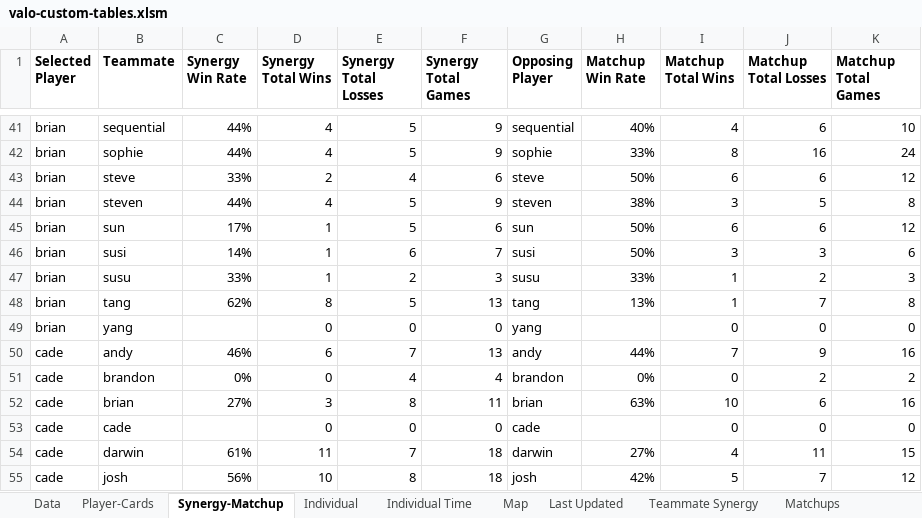
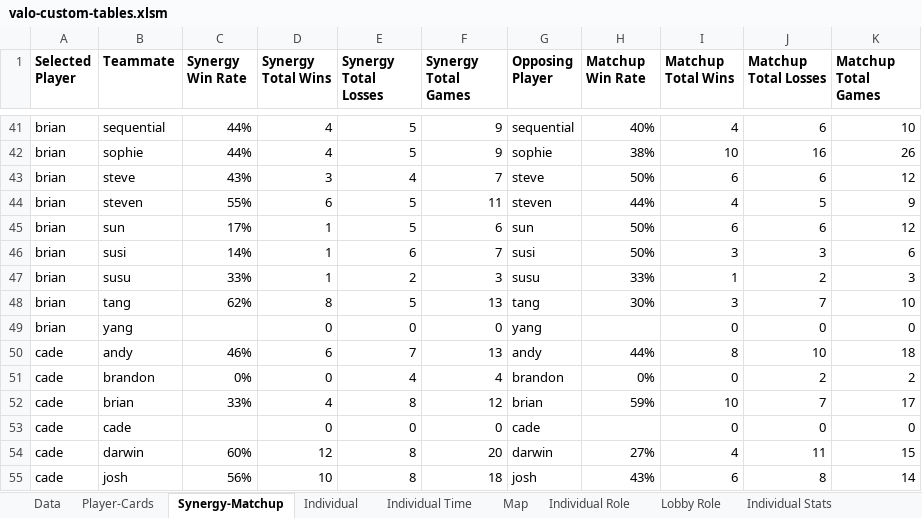
Before and after one commit to candysan7/valorant-customs-stats, an Excel workbook: valo-custom-tables.xlsm, sheet Synergy-Matchup, drawn as a sheet; only a part is shown, gaps mark what is left out; values as stored, in another font and other column widths than the file's, no borders; the diff covers the shown part only; the diff names each change by its address in the sheet, - before the commit and + after, or states it on an @@ line.

```diff
--- a/valo-custom-tables.xlsm (sheet Synergy-Matchup)
+++ b/valo-custom-tables.xlsm (sheet Synergy-Matchup)
+sheet tab: Individual Role
+sheet tab: Lobby Role
+sheet tab: Individual Stats
-H42 (Matchup Win Rate): 33%
+H42 (Matchup Win Rate): 38%
-I42 (Matchup Total Wins): 8
+I42 (Matchup Total Wins): 10
-K42 (Matchup Total Games): 24
+K42 (Matchup Total Games): 26
-C43 (Synergy Win Rate): 33%
+C43 (Synergy Win Rate): 43%
-D43 (Synergy Total Wins): 2
+D43 (Synergy Total Wins): 3
-F43 (Synergy Total Games): 6
+F43 (Synergy Total Games): 7
-C44 (Synergy Win Rate): 44%
+C44 (Synergy Win Rate): 55%
-D44 (Synergy Total Wins): 4
+D44 (Synergy Total Wins): 6
-F44 (Synergy Total Games): 9
+F44 (Synergy Total Games): 11
-H44 (Matchup Win Rate): 38%
+H44 (Matchup Win Rate): 44%
-I44 (Matchup Total Wins): 3
+I44 (Matchup Total Wins): 4
-K44 (Matchup Total Games): 8
+K44 (Matchup Total Games): 9
-H48 (Matchup Win Rate): 13%
+H48 (Matchup Win Rate): 30%
-I48 (Matchup Total Wins): 1
+I48 (Matchup Total Wins): 3
-K48 (Matchup Total Games): 8
+K48 (Matchup Total Games): 10
-I50 (Matchup Total Wins): 7
+I50 (Matchup Total Wins): 8
-J50 (Matchup Total Losses): 9
+J50 (Matchup Total Losses): 10
-K50 (Matchup Total Games): 16
+K50 (Matchup Total Games): 18
-C52 (Synergy Win Rate): 27%
+C52 (Synergy Win Rate): 33%
-D52 (Synergy Total Wins): 3
+D52 (Synergy Total Wins): 4
-F52 (Synergy Total Games): 11
+F52 (Synergy Total Games): 12
-H52 (Matchup Win Rate): 63%
+H52 (Matchup Win Rate): 59%
-J52 (Matchup Total Losses): 6
+J52 (Matchup Total Losses): 7
-K52 (Matchup Total Games): 16
+K52 (Matchup Total Games): 17
-C54 (Synergy Win Rate): 61%
+C54 (Synergy Win Rate): 60%
-D54 (Synergy Total Wins): 11
+D54 (Synergy Total Wins): 12
-E54 (Synergy Total Losses): 7
+E54 (Synergy Total Losses): 8
-F54 (Synergy Total Games): 18
+F54 (Synergy Total Games): 20
-H55 (Matchup Win Rate): 42%
+H55 (Matchup Win Rate): 43%
-I55 (Matchup Total Wins): 5
+I55 (Matchup Total Wins): 6
-J55 (Matchup Total Losses): 7
+J55 (Matchup Total Losses): 8
-K55 (Matchup Total Games): 12
+K55 (Matchup Total Games): 14
```
Also changed, not shown: 380 edited cells elsewhere in this sheet, sheet Individual Time, sheet Data, sheet Teammate Synergy, sheet Matchups, sheet Map, sheet Individual, 2 more sheets, charts or pictures, 1 other file.
